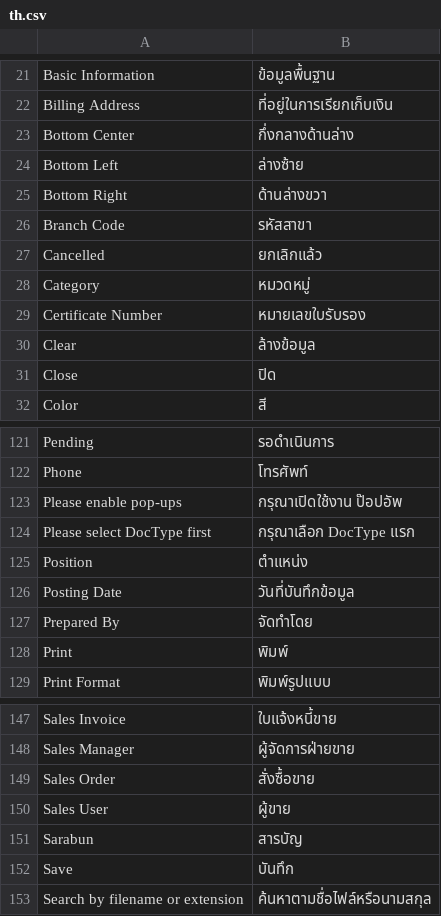
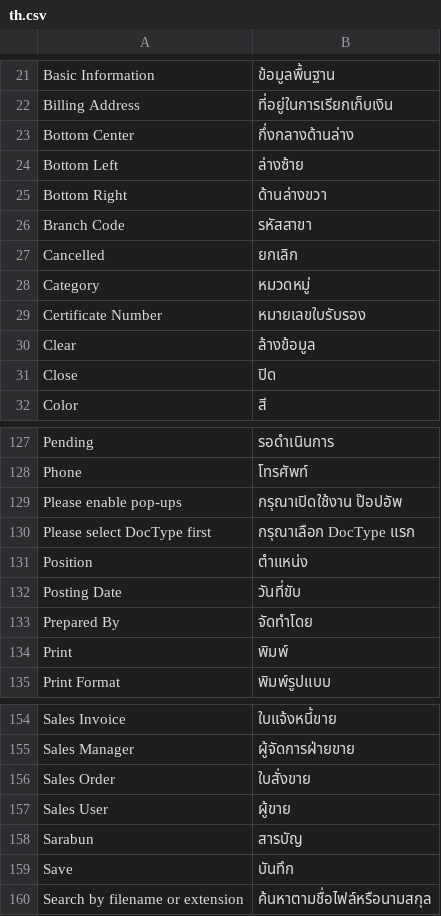
Before and after one commit to ManotLuijiu/print_designer, a CSV file: print_designer/translations/th.csv, drawn as a sheet; only a part is shown, gaps mark what is left out; the diff covers the shown part only.

```diff
--- a/print_designer/translations/th.csv
+++ b/print_designer/translations/th.csv
@@ -26,3 +26,3 @@ Bottom Right,ด้านล่างขวา,
 Branch Code,รหัสสาขา,
-Cancelled,ยกเลิกแล้ว,
+Cancelled,ยกเลิก,
 Category,หมวดหมู่,
@@ -125,3 +131,3 @@ Please select DocType first,กรุณาเลือก DocType แรก,
 Position,ตำแหน่ง,
-Posting Date,วันที่บันทึกข้อมูล,
+Posting Date,วันที่ขับ,
 Prepared By,จัดทำโดย,
@@ -148,3 +155,3 @@ Sales Invoice,ใบแจ้งหนี้ขาย,
 Sales Manager,ผู้จัดการฝ่ายขาย,
-Sales Order,สั่งซื้อขาย,
+Sales Order,ใบสั่งขาย,
 Sales User,ผู้ขาย,
```
Also changed, not shown: 7 added rows and 2 edited cells elsewhere in this file, 1 other file.
